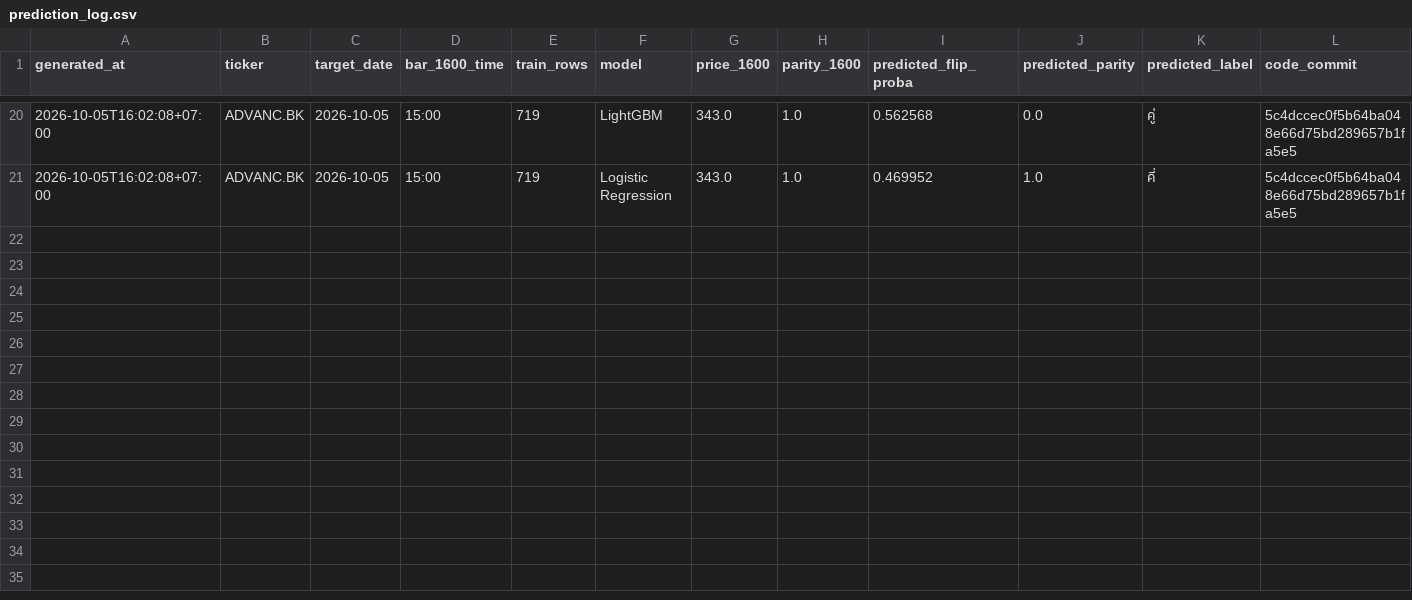
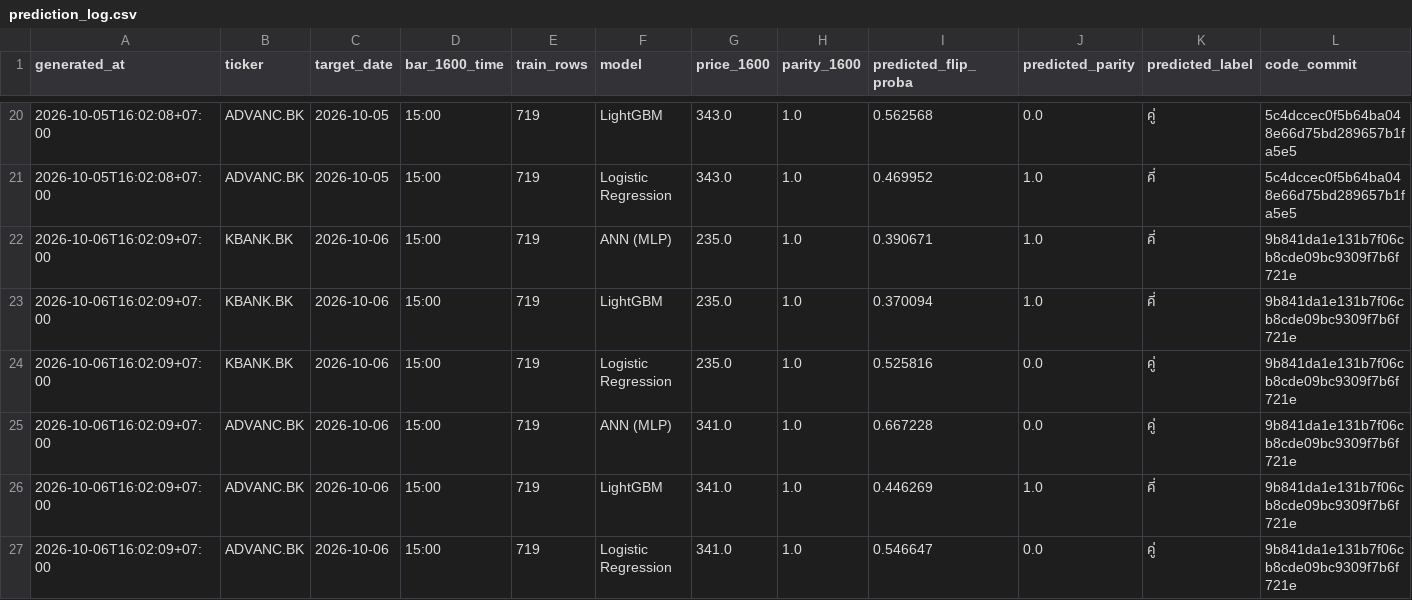
Before and after one commit to panifield/CN340_Stock_Prediction, a CSV file: task_a2/results/prediction_log.csv, drawn as a sheet; only a part is shown, gaps mark what is left out; rows hold the shown columns only; the diff names each change by its address in the sheet, - before the commit and + after, or states it on an @@ line.

Commit message:
task_a2 1600 prediction log: 2026-10-06

```diff
--- a/task_a2/results/prediction_log.csv
+++ b/task_a2/results/prediction_log.csv
+row 22: 2026-10-06T16:02:09+07:00 | KBANK.BK | 2026-10-06 | 15:00 | 719 | ANN (MLP) | 235.0 | 1.0 | 0.390671 | 1.0 | คี่ | 9b841da1e131b7f06cb8cde09bc9309f7b6f721e
+row 23: 2026-10-06T16:02:09+07:00 | KBANK.BK | 2026-10-06 | 15:00 | 719 | LightGBM | 235.0 | 1.0 | 0.370094 | 1.0 | คี่ | 9b841da1e131b7f06cb8cde09bc9309f7b6f721e
+row 24: 2026-10-06T16:02:09+07:00 | KBANK.BK | 2026-10-06 | 15:00 | 719 | Logistic Regression | 235.0 | 1.0 | 0.525816 | 0.0 | คู่ | 9b841da1e131b7f06cb8cde09bc9309f7b6f721e
+row 25: 2026-10-06T16:02:09+07:00 | ADVANC.BK | 2026-10-06 | 15:00 | 719 | ANN (MLP) | 341.0 | 1.0 | 0.667228 | 0.0 | คู่ | 9b841da1e131b7f06cb8cde09bc9309f7b6f721e
+row 26: 2026-10-06T16:02:09+07:00 | ADVANC.BK | 2026-10-06 | 15:00 | 719 | LightGBM | 341.0 | 1.0 | 0.446269 | 1.0 | คี่ | 9b841da1e131b7f06cb8cde09bc9309f7b6f721e
+row 27: 2026-10-06T16:02:09+07:00 | ADVANC.BK | 2026-10-06 | 15:00 | 719 | Logistic Regression | 341.0 | 1.0 | 0.546647 | 0.0 | คู่ | 9b841da1e131b7f06cb8cde09bc9309f7b6f721e
```
